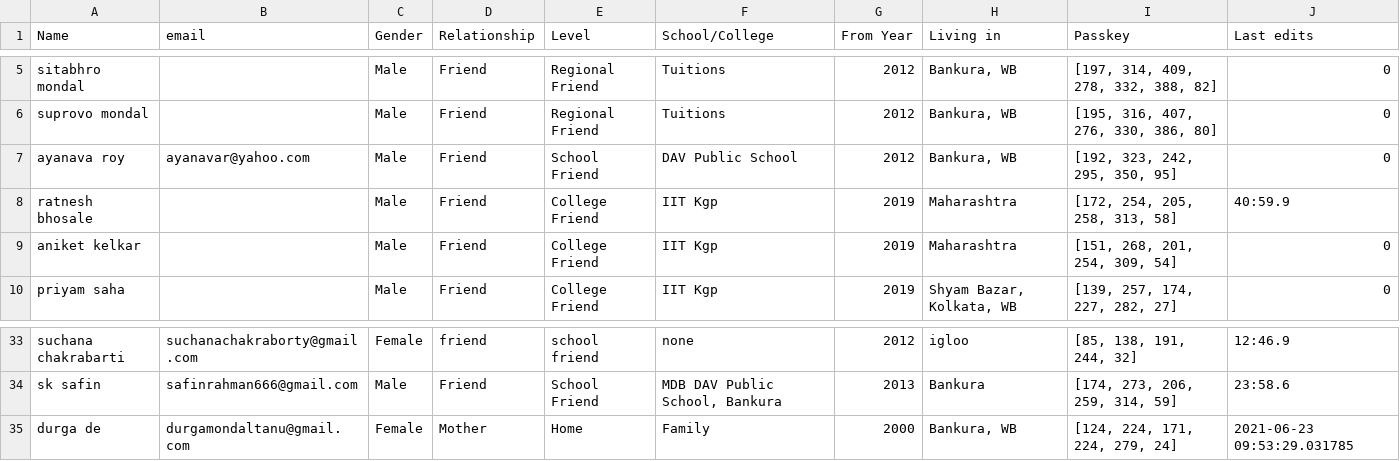
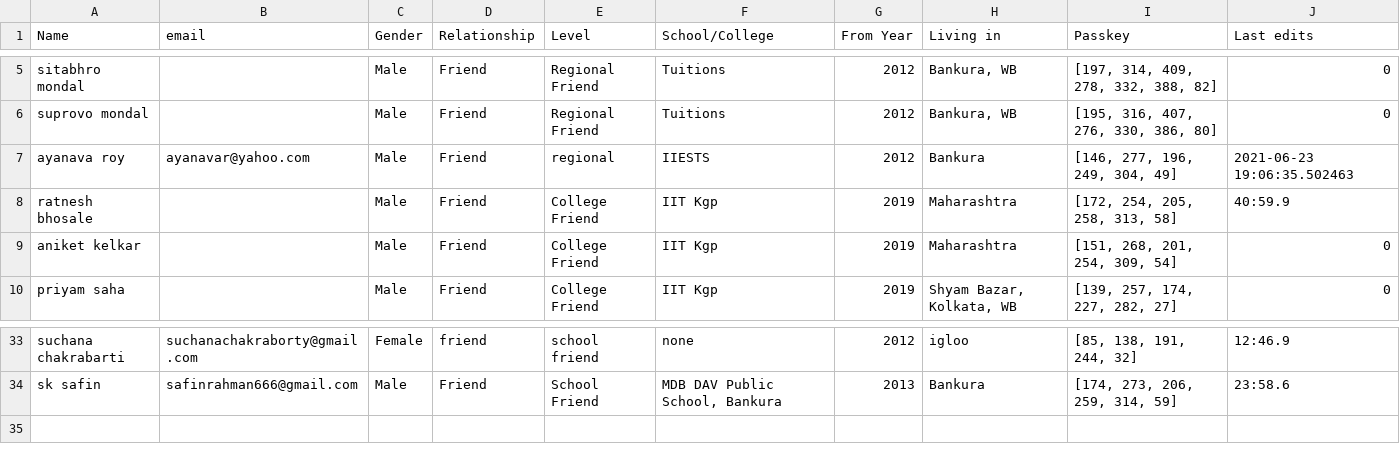
Before and after one commit to Gituhin/Friends-Data, a CSV file: database.csv, drawn as a sheet; only a part is shown, gaps mark what is left out.

Commit message:
Commit by Users

```diff
--- a/database.csv
+++ b/database.csv
@@ -6,3 +6,3 @@ sitabhro mondal,,Male,Friend,Regional Friend,Tuitions,2012,"Bankura, WB","[197,
 suprovo mondal,,Male,Friend,Regional Friend,Tuitions,2012,"Bankura, WB","[195, 316, 407, 276, 330, 386, 80]",0
-ayanava roy,ayanavar@yahoo.com,Male,Friend,School Friend,DAV Public School,2012,"Bankura, WB","[192, 323, 242, 295, 350, 95]",0
+ayanava roy,ayanavar@yahoo.com,Male,Friend,regional,IIESTS,2012,Bankura,"[146, 277, 196, 249, 304, 49]",2021-06-23 19:06:35.502463
 ratnesh bhosale,,Male,Friend,College Friend,IIT Kgp,2019,Maharashtra,"[172, 254, 205, 258, 313, 58]",40:59.9
@@ -34,2 +34 @@ suchana chakrabarti,suchanachakraborty@gmail.com,Female,friend,school friend,non
 sk safin,safinrahman666@gmail.com,Male,Friend,School Friend,"MDB DAV Public School, Bankura",2013,Bankura,"[174, 273, 206, 259, 314, 59]",23:58.6
-durga de,durgamondaltanu@gmail.com,Female,Mother,Home,Family,2000,"Bankura, WB","[124, 224, 171, 224, 279, 24]",2021-06-23 09:53:29.031785
```
